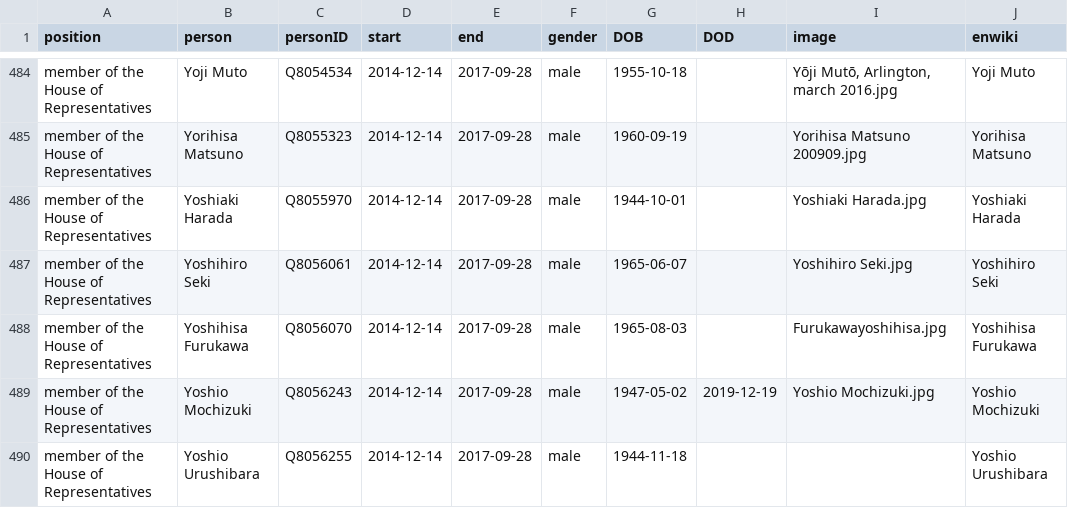
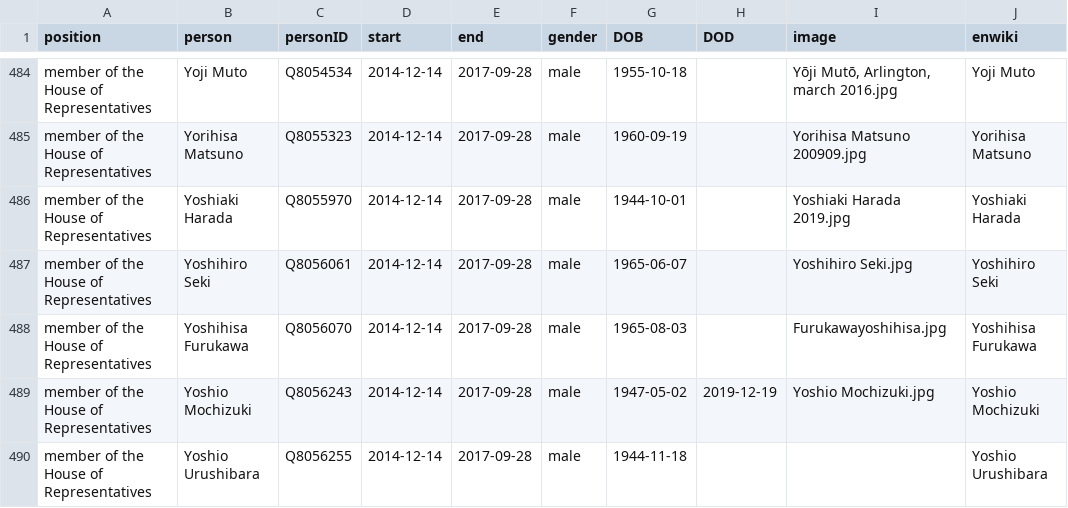
Before and after one commit to every-politician-scrapers/japan-ministers, a CSV file: html/legislators.csv, drawn as a sheet; only a part is shown, gaps mark what is left out; the diff covers the shown part only.

```diff
--- a/html/legislators.csv
+++ b/html/legislators.csv
@@ -485,3 +485,3 @@ member of the House of Representatives,Yoji Muto,Q8054534,2014-12-14,2017-09-28,
 member of the House of Representatives,Yorihisa Matsuno,Q8055323,2014-12-14,2017-09-28,male,1960-09-19,,Yorihisa Matsuno 200909.jpg,Yorihisa Matsuno
-member of the House of Representatives,Yoshiaki Harada,Q8055970,2014-12-14,2017-09-28,male,1944-10-01,,Yoshiaki Harada.jpg,Yoshiaki Harada
+member of the House of Representatives,Yoshiaki Harada,Q8055970,2014-12-14,2017-09-28,male,1944-10-01,,Yoshiaki Harada 2019.jpg,Yoshiaki Harada
 member of the House of Representatives,Yoshihiro Seki,Q8056061,2014-12-14,2017-09-28,male,1965-06-07,,Yoshihiro Seki.jpg,Yoshihiro Seki
```
Also changed, not shown: 18 edited cells elsewhere in this file, html/holders21.csv.
